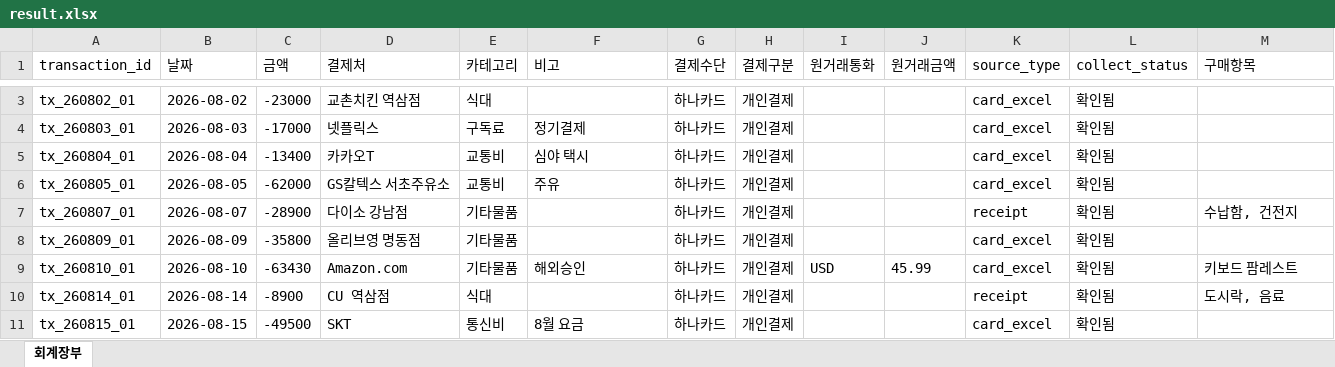
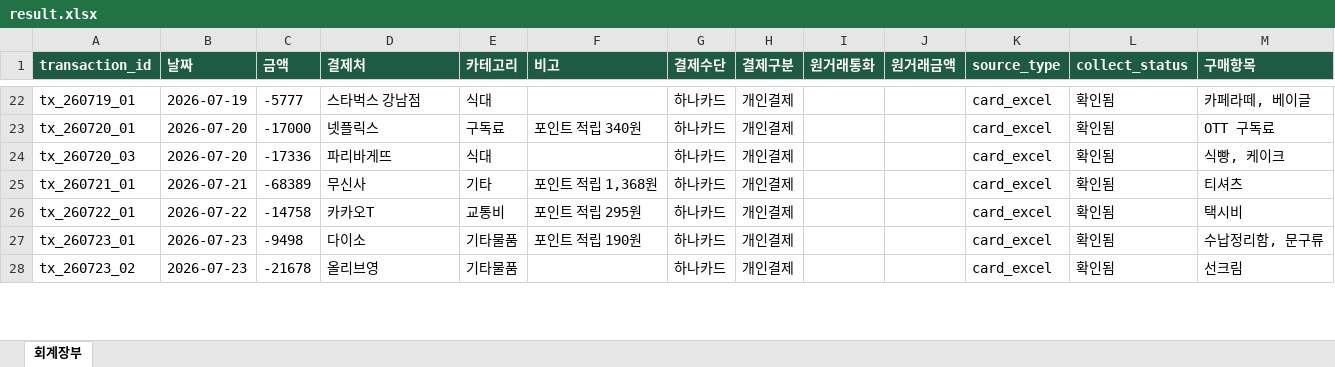
Before and after one commit to team-T6/ledger-flow, an Excel workbook: merge/result.xlsx, sheet 회계장부, drawn as a sheet; only a part is shown, gaps mark what is left out; values as stored, in another font and other column widths than the file's, no borders; removed rows and columns are numbered as before the commit, all else as after; the diff covers the shown part only; the diff names each change by its address in the sheet, - before the commit and + after, or states it on an @@ line.

```diff
--- a/merge/result.xlsx (sheet 회계장부)
+++ b/merge/result.xlsx (sheet 회계장부)
@@ A1:M1 fill: none → #1E5B45, bold: off → on, text colour: black → #FAF7F2 @@
-A22 (transaction_id): tx_260802_01
+A22 (transaction_id): tx_260719_01
-B22 (날짜): 2026-08-02
+B22 (날짜): 2026-07-19
-C22 (금액): -23000
+C22 (금액): -5777
-D22 (결제처): 교촌치킨 역삼점
+D22 (결제처): 스타벅스 강남점
-M22 (구매항목): (empty)
+M22 (구매항목): 카페라떼, 베이글
-A23 (transaction_id): tx_260803_01
+A23 (transaction_id): tx_260720_01
-B23 (날짜): 2026-08-03
+B23 (날짜): 2026-07-20
-F23 (비고): 정기결제
+F23 (비고): 포인트 적립 340원
-M23 (구매항목): (empty)
+M23 (구매항목): OTT 구독료
+row 24: tx_260720_03 | 2026-07-20 | -17336 | 파리바게뜨 | 식대 |  | 하나카드 | 개인결제 |  |  | card_excel | 확인됨 | 식빵, 케이크
+row 25: tx_260721_01 | 2026-07-21 | -68389 | 무신사 | 기타 | 포인트 적립 1,368원 | 하나카드 | 개인결제 |  |  | card_excel | 확인됨 | 티셔츠
-A26 (transaction_id): tx_260804_01
+A26 (transaction_id): tx_260722_01
-B26 (날짜): 2026-08-04
+B26 (날짜): 2026-07-22
-C26 (금액): -13400
+C26 (금액): -14758
-F26 (비고): 심야 택시
+F26 (비고): 포인트 적립 295원
-M26 (구매항목): (empty)
+M26 (구매항목): 택시비
-row 6: tx_260805_01 | 2026-08-05 | -62000 | GS칼텍스 서초주유소 | 교통비 | 주유 | 하나카드 | 개인결제 |  |  | card_excel | 확인됨
-A27 (transaction_id): tx_260807_01
+A27 (transaction_id): tx_260723_01
-B27 (날짜): 2026-08-07
+B27 (날짜): 2026-07-23
-C27 (금액): -28900
+C27 (금액): -9498
-D27 (결제처): 다이소 강남점
+D27 (결제처): 다이소
-F27 (비고): (empty)
+F27 (비고): 포인트 적립 190원
-K27 (source_type): receipt
+K27 (source_type): card_excel
-M27 (구매항목): 수납함, 건전지
+M27 (구매항목): 수납정리함, 문구류
-A28 (transaction_id): tx_260809_01
+A28 (transaction_id): tx_260723_02
-B28 (날짜): 2026-08-09
+B28 (날짜): 2026-07-23
-C28 (금액): -35800
+C28 (금액): -21678
-D28 (결제처): 올리브영 명동점
+D28 (결제처): 올리브영
-M28 (구매항목): (empty)
+M28 (구매항목): 선크림
-row 9: tx_260810_01 | 2026-08-10 | -63430 | Amazon.com | 기타물품 | 해외승인 | 하나카드 | 개인결제 | USD | 45.99 | card_excel | 확인됨 | 키보드 팜레스트
-row 10: tx_260814_01 | 2026-08-14 | -8900 | CU 역삼점 | 식대 |  | 하나카드 | 개인결제 |  |  | receipt | 확인됨 | 도시락, 음료
-row 11: tx_260815_01 | 2026-08-15 | -49500 | SKT | 통신비 | 8월 요금 | 하나카드 | 개인결제 |  |  | card_excel | 확인됨
```
Also changed, not shown: 25 added rows, 9 removed rows and 10 edited cells elsewhere in this sheet, 7 other files.
